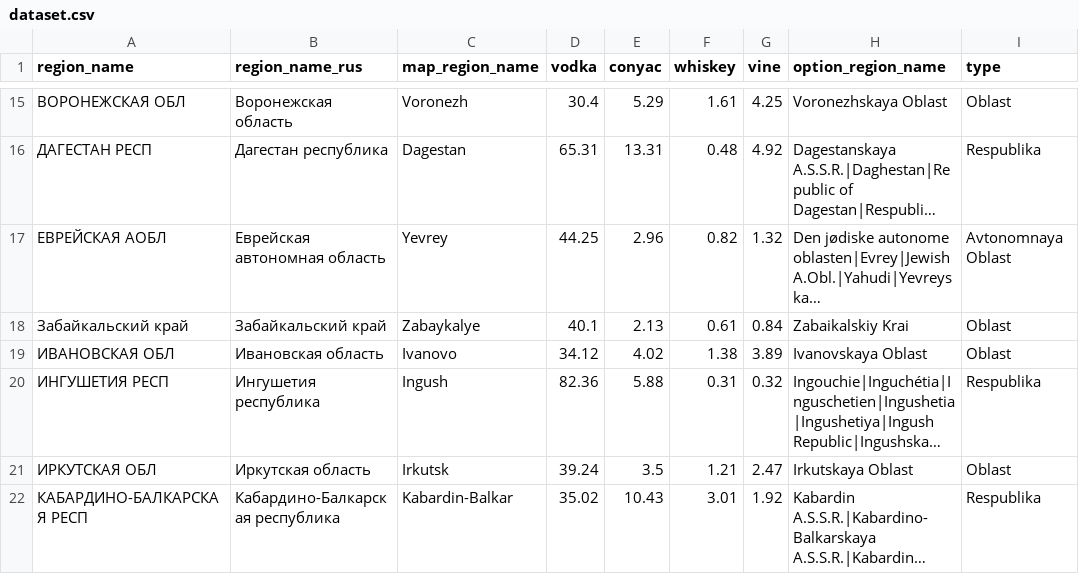
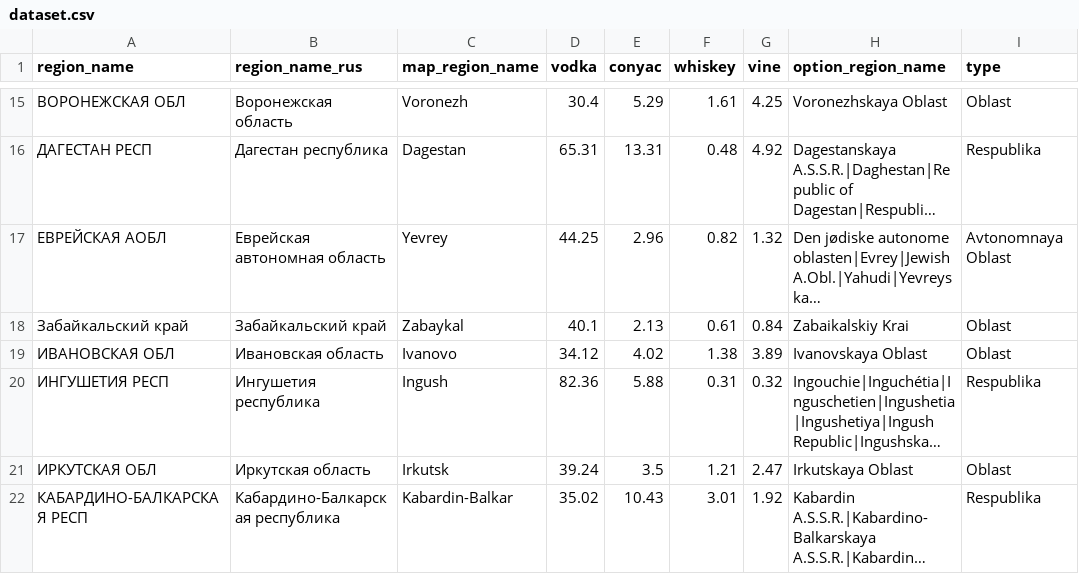
Before and after one commit to VitTuWork/spirt, a CSV file: Choropleth/data/dataset.csv, drawn as a sheet; only a part is shown, gaps mark what is left out; long unchanged cells end in …; the diff names each change by its address in the sheet, - before the commit and + after, or states it on an @@ line.

```diff
--- a/Choropleth/data/dataset.csv
+++ b/Choropleth/data/dataset.csv
-C18 (map_region_name): Zabaykalye
+C18 (map_region_name): Zabaykal
```
Also changed, not shown: 1 other file.
